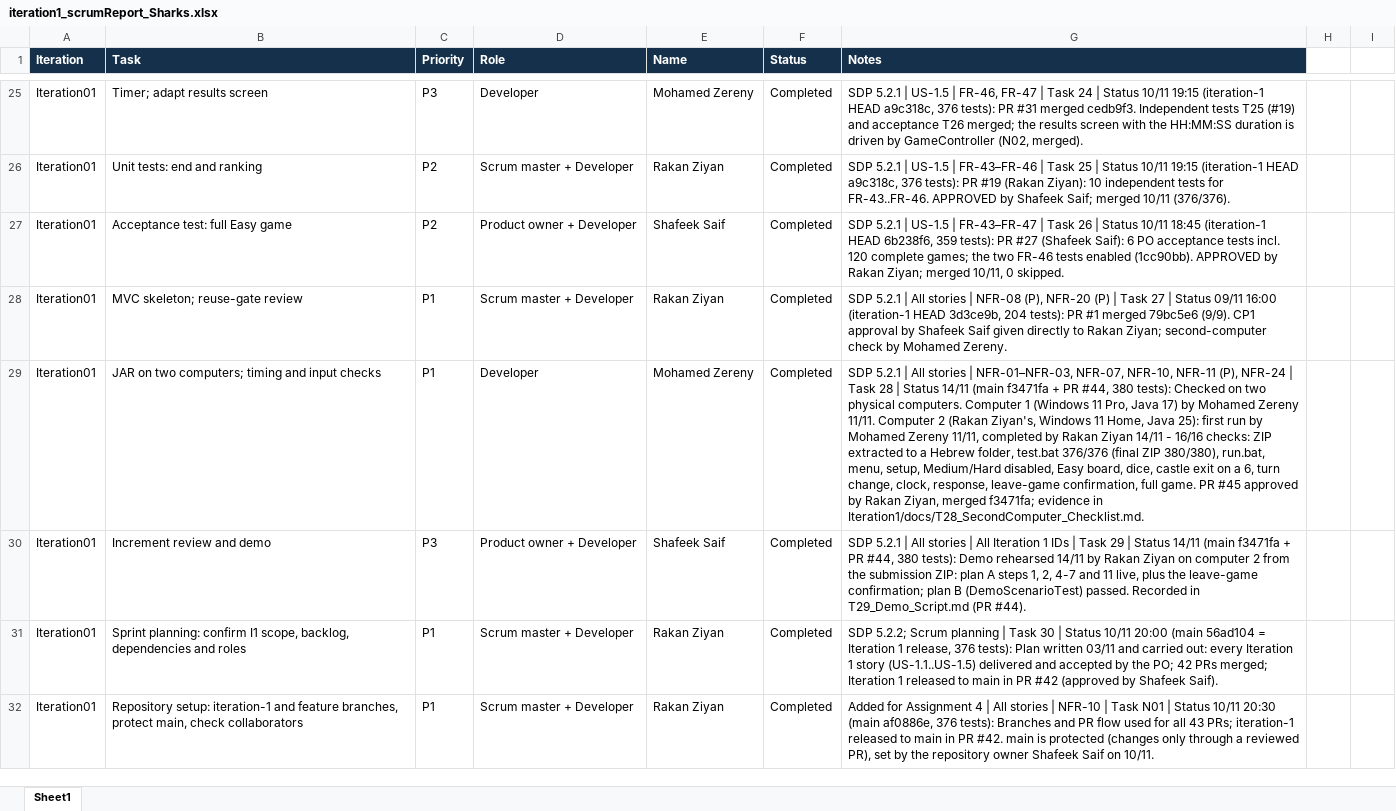
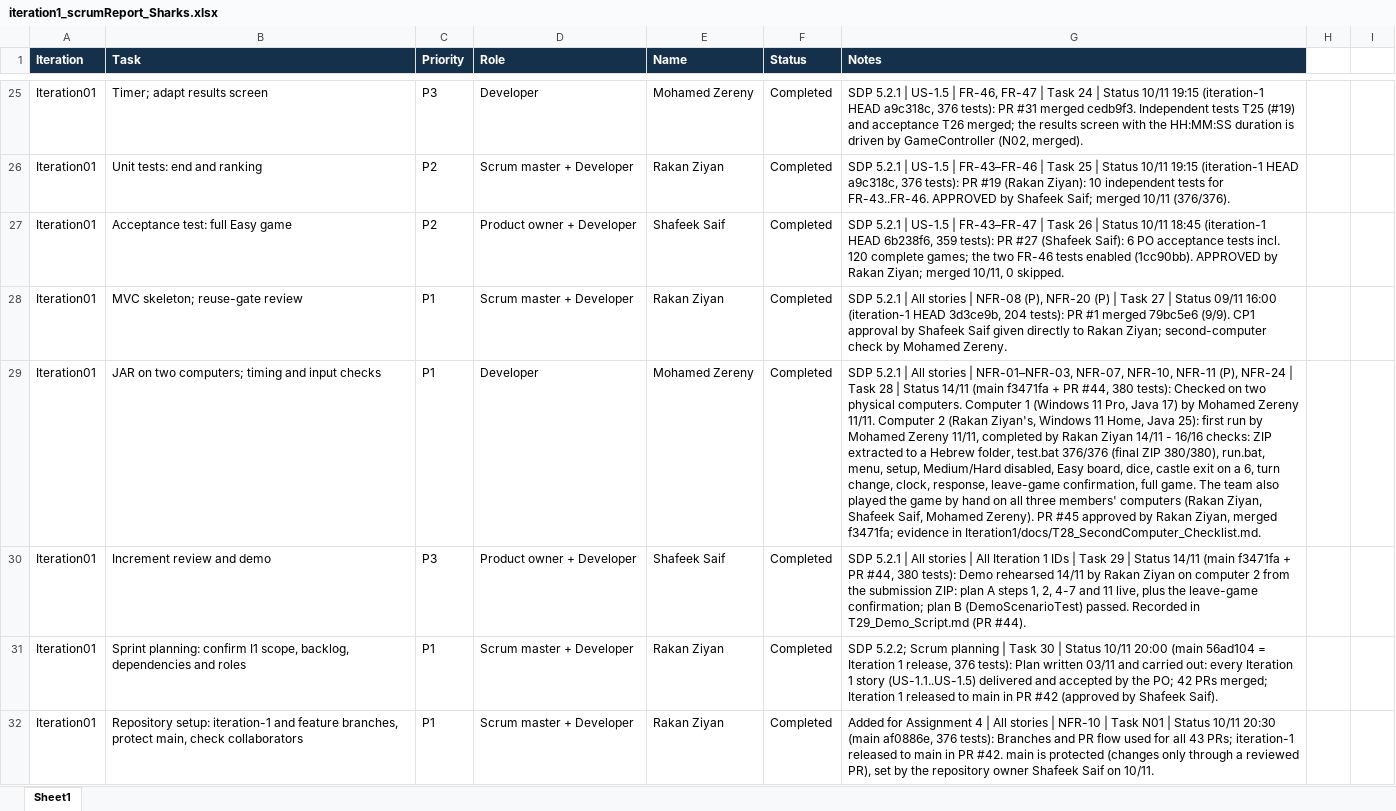
Before and after one commit to shafeekseef81-svg/Sharks, an Excel workbook: iteration1_scrumReport_Sharks.xlsx, sheet Sheet1, drawn as a sheet; only a part is shown, gaps mark what is left out; values as stored, in another font and other column widths than the file's, no borders; table styles not drawn; the diff names each change by its address in the sheet, - before the commit and + after, or states it on an @@ line.

```diff
--- a/iteration1_scrumReport_Sharks.xlsx (sheet Sheet1)
+++ b/iteration1_scrumReport_Sharks.xlsx (sheet Sheet1)
-G29 (Notes): …full game. PR #45…
+G29 (Notes): …full game. The team also played the game by hand on all three members' computers (Rakan Ziyan, Shafeek Saif, Mohamed Zereny). PR #45…
```
Also changed, not shown: 3 other files.
